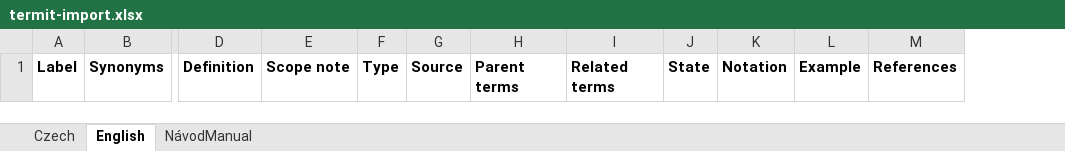
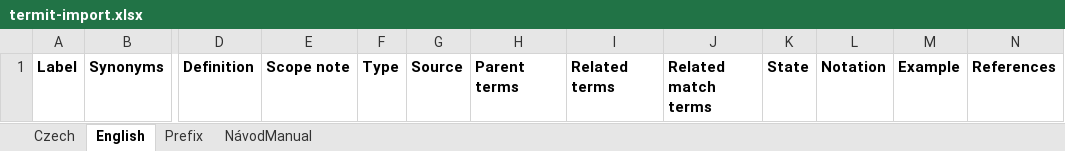
Before and after one commit to kbss-cvut/termit, an Excel workbook: src/main/resources/template/termit-import.xlsx, sheet English, drawn as a sheet; only a part is shown, gaps mark what is left out; values as stored, in another font and other column widths than the file's, no borders; the diff names each change by its address in the sheet, - before the commit and + after, or states it on an @@ line.

```diff
--- a/src/main/resources/template/termit-import.xlsx (sheet English)
+++ b/src/main/resources/template/termit-import.xlsx (sheet English)
+sheet tab: Prefix
+column J, row 1: Related match terms
```
Also changed, not shown: sheet NávodManual, sheet Czech.
